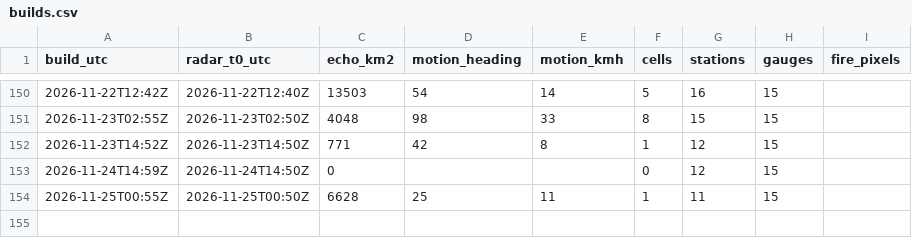
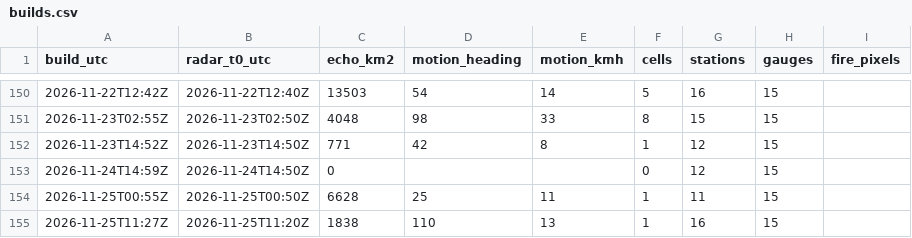
Before and after one commit to rahulbhargavain/himalaya-nowcast-atlas, a CSV file: builds.csv, drawn as a sheet; only a part is shown, gaps mark what is left out; the diff names each change by its address in the sheet, - before the commit and + after, or states it on an @@ line.

```diff
--- a/builds.csv
+++ b/builds.csv
+row 155: 2026-11-25T11:27Z | 2026-11-25T11:20Z | 1838 | 110 | 13 | 1 | 16 | 15
```
Also changed, not shown: gauges.csv, stations.csv, 9 other files.
